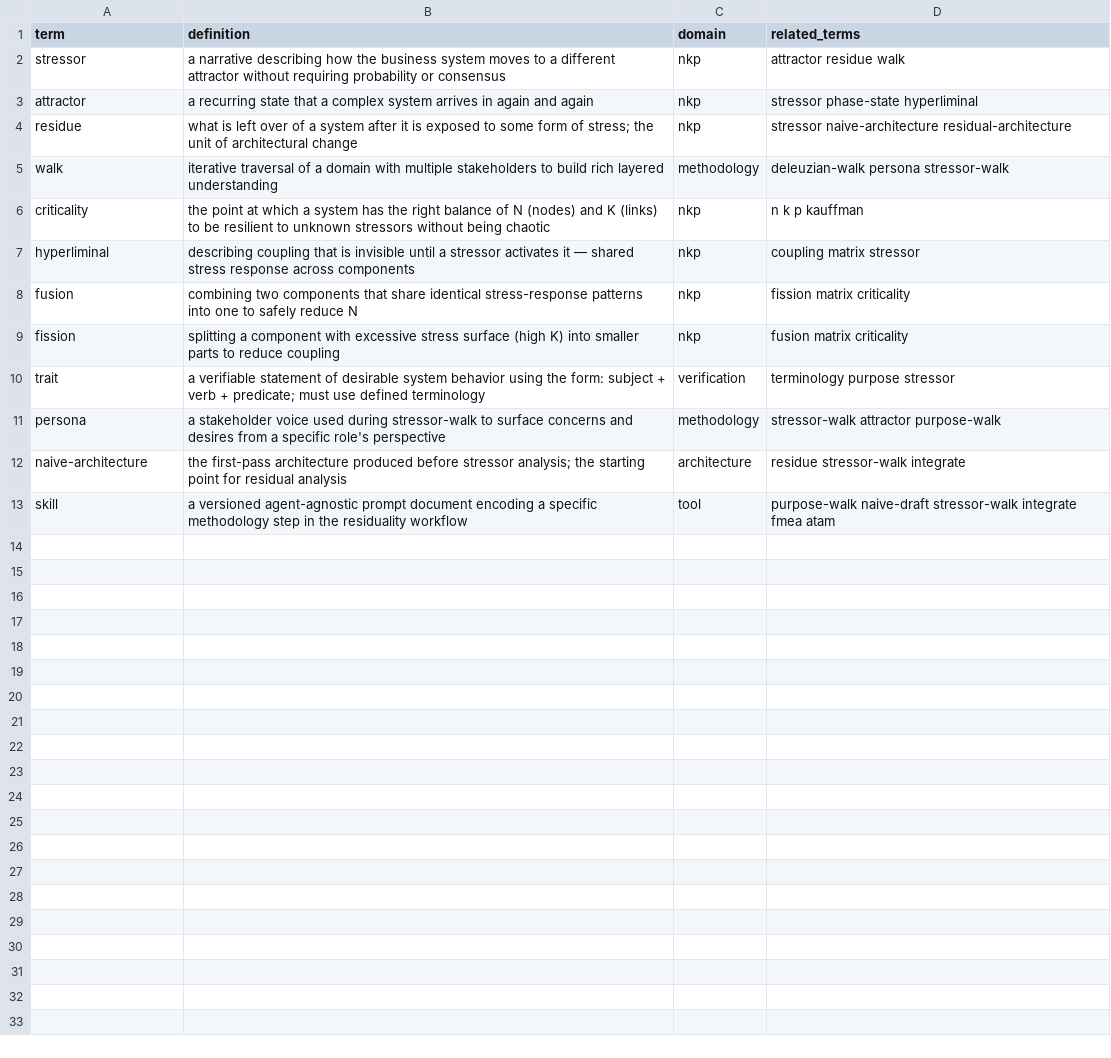
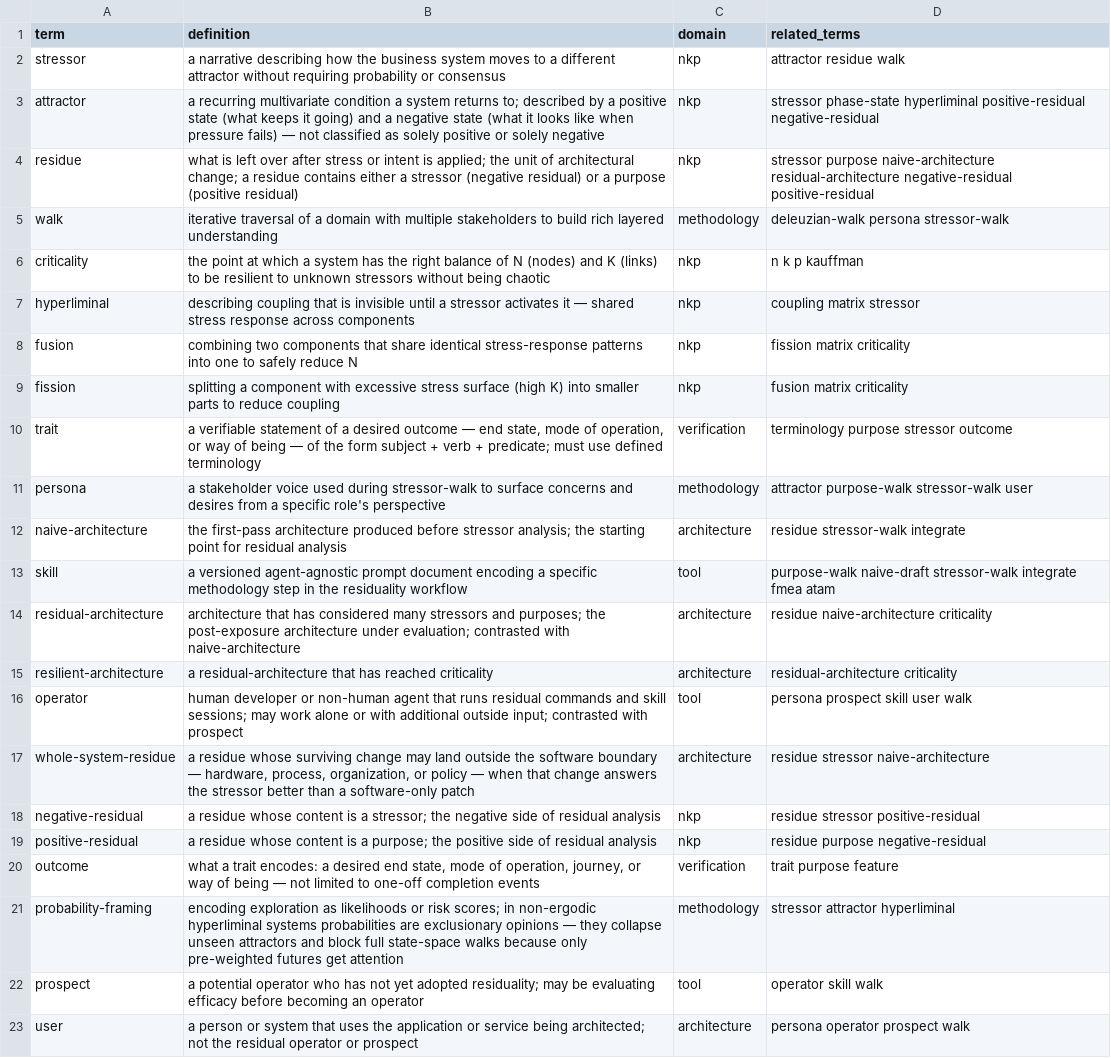
Before and after one commit to mikenrafter/residual, a CSV file: residual/terminology.csv, drawn as a sheet.

```diff
--- a/residual/terminology.csv
+++ b/residual/terminology.csv
@@ -2,4 +2,4 @@ term,definition,domain,related_terms
 stressor,a narrative describing how the business system moves to a different attractor without requiring probability or consensus,nkp,attractor residue walk
-attractor,a recurring state that a complex system arrives in again and again,nkp,stressor phase-state hyperliminal
-residue,what is left over of a system after it is exposed to some form of stress; the unit of architectural change,nkp,stressor naive-architecture residual-architecture
+attractor,a recurring multivariate condition a system returns to; described by a positive state (what keeps it going) and a negative state (what it looks like when pressure fails) — not classified as solely positive or solely negative,nkp,stressor phase-state hyperliminal positive-residual negative-residual
+residue,what is left over after stress or intent is applied; the unit of architectural change; a residue contains either a stressor (negative residual) or a purpose (positive residual),nkp,stressor purpose naive-architecture residual-architecture negative-residual positive-residual
 walk,iterative traversal of a domain with multiple stakeholders to build rich layered understanding,methodology,deleuzian-walk persona stressor-walk
@@ -9,5 +9,15 @@ fusion,combining two components that share identical stress-response patterns in
 fission,splitting a component with excessive stress surface (high K) into smaller parts to reduce coupling,nkp,fusion matrix criticality
-trait,a verifiable statement of desirable system behavior using the form: subject + verb + predicate; must use defined terminology,verification,terminology purpose stressor
-persona,a stakeholder voice used during stressor-walk to surface concerns and desires from a specific role's perspective,methodology,stressor-walk attractor purpose-walk
+trait,"a verifiable statement of a desired outcome — end state, mode of operation, or way of being — of the form subject + verb + predicate; must use defined terminology",verification,terminology purpose stressor outcome
+persona,a stakeholder voice used during stressor-walk to surface concerns and desires from a specific role's perspective,methodology,attractor purpose-walk stressor-walk user
 naive-architecture,the first-pass architecture produced before stressor analysis; the starting point for residual analysis,architecture,residue stressor-walk integrate
 skill,a versioned agent-agnostic prompt document encoding a specific methodology step in the residuality workflow,tool,purpose-walk naive-draft stressor-walk integrate fmea atam
+residual-architecture,architecture that has considered many stressors and purposes; the post-exposure architecture under evaluation; contrasted with naive-architecture,architecture,residue naive-architecture criticality
+resilient-architecture,a residual-architecture that has reached criticality,architecture,residual-architecture criticality
+operator,human developer or non-human agent that runs residual commands and skill sessions; may work alone or with additional outside input; contrasted with prospect,tool,persona prospect skill user walk
+whole-system-residue,"a residue whose surviving change may land outside the software boundary — hardware, process, organization, or policy — when that change answers the stressor better than a software-only patch",architecture,residue stressor naive-architecture
+negative-residual,a residue whose content is a stressor; the negative side of residual analysis,nkp,residue stressor positive-residual
+positive-residual,a residue whose content is a purpose; the positive side of residual analysis,nkp,residue purpose negative-residual
+outcome,"what a trait encodes: a desired end state, mode of operation, journey, or way of being — not limited to one-off completion events",verification,trait purpose feature
+probability-framing,encoding exploration as likelihoods or risk scores; in non-ergodic hyperliminal systems probabilities are exclusionary opinions — they collapse unseen attractors and block full state-space walks because only pre-weighted futures get attention,methodology,stressor attractor hyperliminal
+prospect,a potential operator who has not yet adopted residuality; may be evaluating efficacy before becoming an operator,tool,operator skill walk
+user,a person or system that uses the application or service being architected; not the residual operator or prospect,architecture,persona operator prospect walk
```
Also changed, not shown: residual/attractors.csv, residual/purposes.csv, 4 other files.
